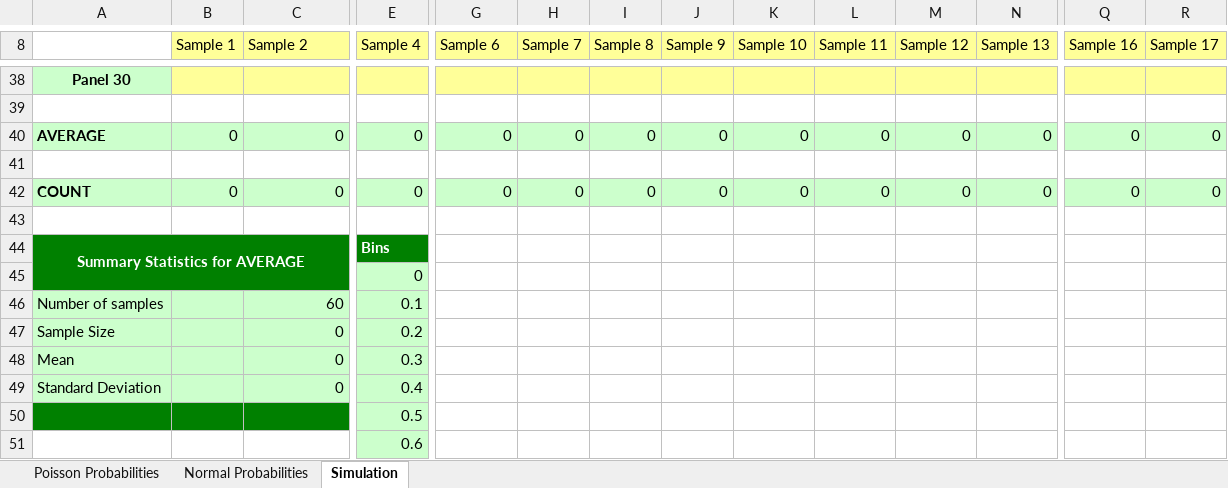
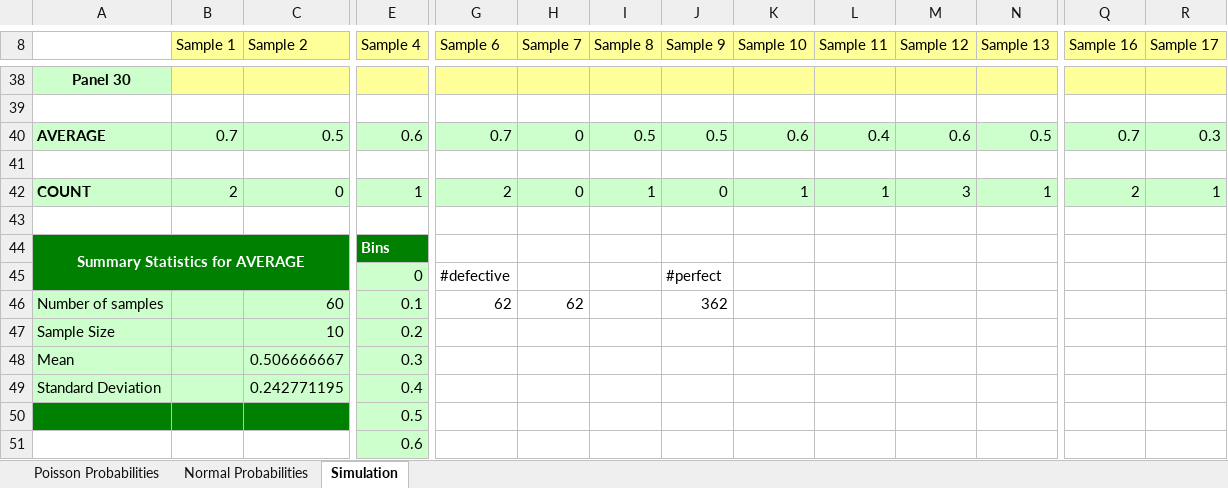
Before and after one commit to Arunscape/Stat-235-Labs, an Excel workbook: Lab3/lab3.xlsx, sheet Simulation, drawn as a sheet; only a part is shown, gaps mark what is left out; values as stored, in another font and other column widths than the file's, no borders; charts and pictures not drawn; removed rows and columns are numbered as before the commit, all else as after; rows hold the shown columns only; the diff covers the shown part only; the diff names each change by its address in the sheet, - before the commit and + after, or states it on an @@ line.

```diff
--- a/Lab3/lab3.xlsx (sheet Simulation)
+++ b/Lab3/lab3.xlsx (sheet Simulation)
-row 40: AVERAGE | 0 | 0 | 0 | 0 | 0 | 0 | 0 | 0 | 0 | 0 | 0 | 0 | 0
+row 40: AVERAGE | 0.7 | 0.5 | 0.6 | 0.7 | 0 | 0.5 | 0.5 | 0.6 | 0.4 | 0.6 | 0.5 | 0.7 | 0.3
-B42 (Sample 1): 0
+B42 (Sample 1): 2
-E42 (Sample 4): 0
+E42 (Sample 4): 1
-G42 (Sample 6): 0
+G42 (Sample 6): 2
-I42 (Sample 8): 0
+I42 (Sample 8): 1
-K42 (Sample 10): 0
+K42 (Sample 10): 1
-L42 (Sample 11): 0
+L42 (Sample 11): 1
-M42 (Sample 12): 0
+M42 (Sample 12): 3
-N42 (Sample 13): 0
+N42 (Sample 13): 1
-Q42 (Sample 16): 0
+Q42 (Sample 16): 2
-R42 (Sample 17): 0
+R42 (Sample 17): 1
-row 45:  |  |  | 0
+row 45:  |  |  | 0 | #defective |  |  | #perfect
-G46 (Sample 6): (empty)
+G46 (Sample 6): 62
-H46 (Sample 7): (empty)
+H46 (Sample 7): 62
-J46 (Sample 9): (empty)
+J46 (Sample 9): 362
-C47 (Sample 2): 0
+C47 (Sample 2): 10
-C48 (Sample 2): 0
+C48 (Sample 2): 0.506666667
-C49 (Sample 2): 0
+C49 (Sample 2): 0.242771195
```
Also changed, not shown: 10 added rows, 10 removed rows and 27 edited cells elsewhere in this sheet, sheet Poisson Probabilities, sheet Normal Probabilities, charts or pictures, 2 other files.
